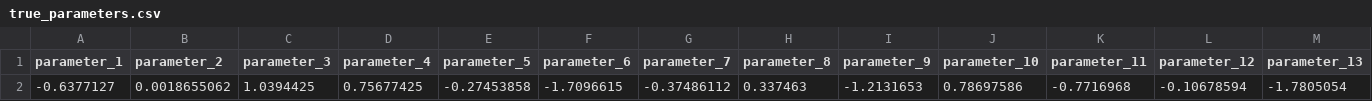
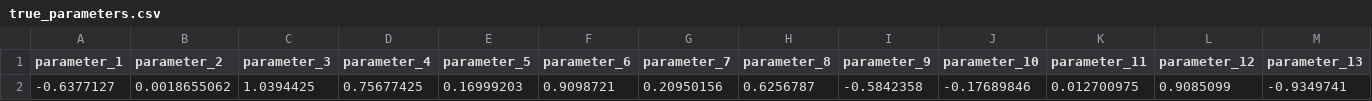
Before and after one commit to giovannic/sbibm, a CSV file: sbibm/tasks/hierarchical_two_moons/files/num_observation_6/true_parameters.csv, drawn as a sheet; only a part is shown; removed rows and columns are numbered as before the commit, all else as after; rows hold the shown columns only; the diff names each change by its address in the sheet, - before the commit and + after, or states it on an @@ line.

Commit message:
Bounds on observation 6

```diff
--- a/sbibm/tasks/hierarchical_two_moons/files/num_observation_6/true_parameters.csv
+++ b/sbibm/tasks/hierarchical_two_moons/files/num_observation_6/true_parameters.csv
-row 2: -0.6377127 | 0.0018655062 | 1.0394425 | 0.75677425 | -0.27453858 | -1.7096615 | -0.37486112 | 0.337463 | -1.2131653 | 0.78697586 | -0.7716968 | -0.10678594 | -1.7805054
+row 2: -0.6377127 | 0.0018655062 | 1.0394425 | 0.75677425 | 0.16999203 | 0.9098721 | 0.20950156 | 0.6256787 | -0.5842358 | -0.17689846 | 0.012700975 | 0.9085099 | -0.9349741
```
Also changed, not shown: 1 other file.
